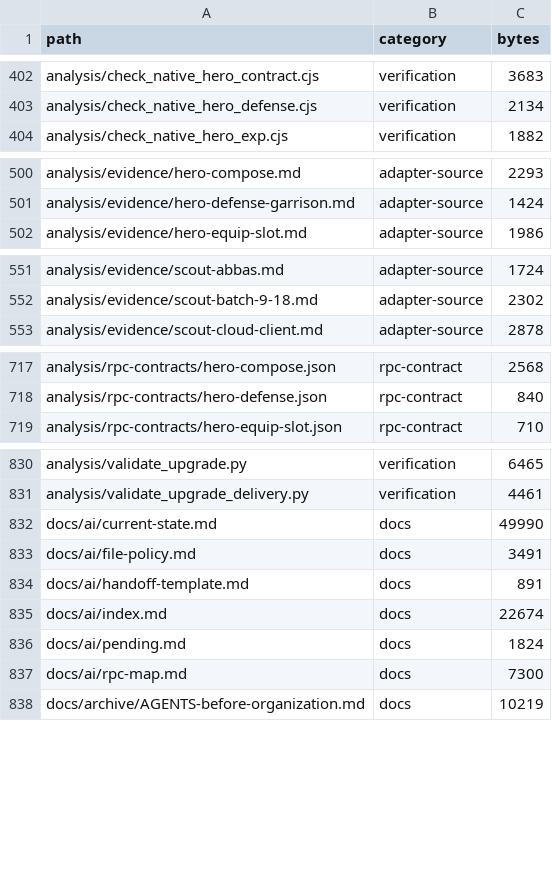
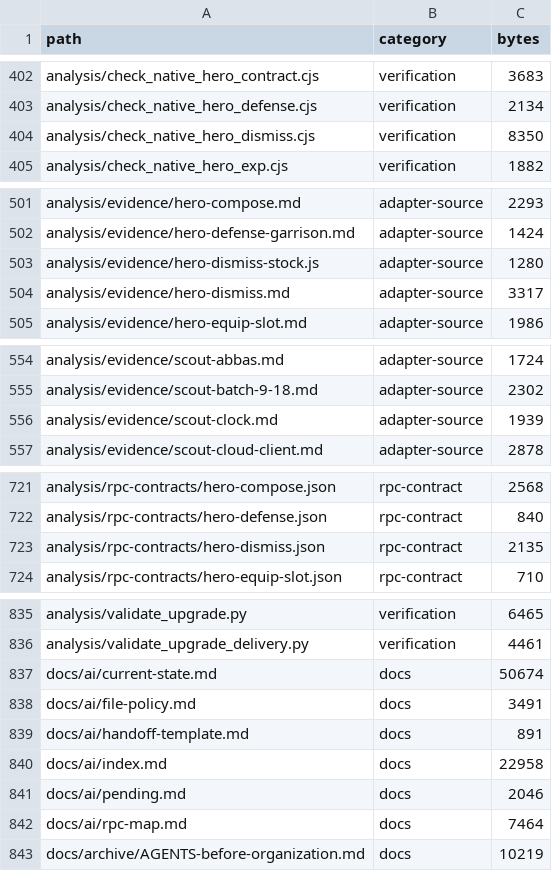
Before and after one commit to Abdulla-abs/dshaudh, a TSV file: docs/ai/files.tsv, drawn as a sheet; only a part is shown, gaps mark what is left out; the diff covers the shown part only.

```diff
--- a/docs/ai/files.tsv
+++ b/docs/ai/files.tsv
@@ -403,2 +403,3 @@ analysis/check_native_hero_contract.cjs	verification	3683
 analysis/check_native_hero_defense.cjs	verification	2134
+analysis/check_native_hero_dismiss.cjs	verification	8350
 analysis/check_native_hero_exp.cjs	verification	1882
@@ -501,2 +502,4 @@ analysis/evidence/hero-compose.md	adapter-source	2293
 analysis/evidence/hero-defense-garrison.md	adapter-source	1424
+analysis/evidence/hero-dismiss-stock.js	adapter-source	1280
+analysis/evidence/hero-dismiss.md	adapter-source	3317
 analysis/evidence/hero-equip-slot.md	adapter-source	1986
@@ -552,2 +555,3 @@ analysis/evidence/scout-abbas.md	adapter-source	1724
 analysis/evidence/scout-batch-9-18.md	adapter-source	2302
+analysis/evidence/scout-clock.md	adapter-source	1939
 analysis/evidence/scout-cloud-client.md	adapter-source	2878
@@ -718,2 +722,3 @@ analysis/rpc-contracts/hero-compose.json	rpc-contract	2568
 analysis/rpc-contracts/hero-defense.json	rpc-contract	840
+analysis/rpc-contracts/hero-dismiss.json	rpc-contract	2135
 analysis/rpc-contracts/hero-equip-slot.json	rpc-contract	710
@@ -831,8 +836,8 @@ analysis/validate_upgrade.py	verification	6465
 analysis/validate_upgrade_delivery.py	verification	4461
-docs/ai/current-state.md	docs	49990
+docs/ai/current-state.md	docs	50674
 docs/ai/file-policy.md	docs	3491
 docs/ai/handoff-template.md	docs	891
-docs/ai/index.md	docs	22674
-docs/ai/pending.md	docs	1824
-docs/ai/rpc-map.md	docs	7300
+docs/ai/index.md	docs	22958
+docs/ai/pending.md	docs	2046
+docs/ai/rpc-map.md	docs	7464
 docs/archive/AGENTS-before-organization.md	docs	10219
```
Also changed, not shown: 1 edited cell elsewhere in this file, docs/ai/functions.tsv, docs/ai/headings.tsv, 10 other files.
